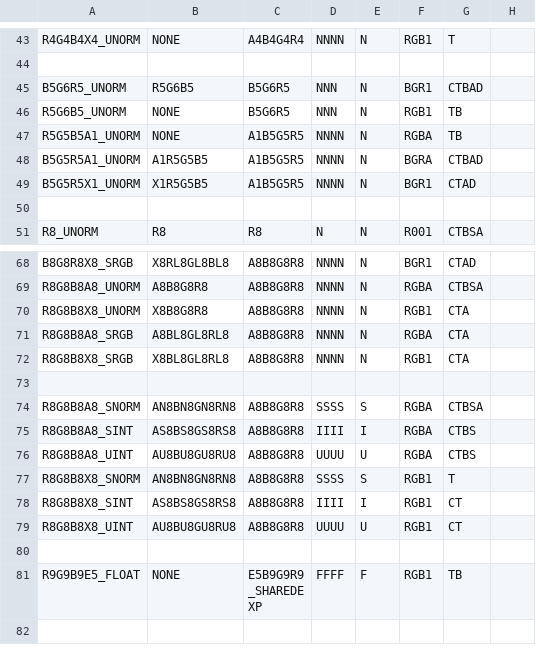
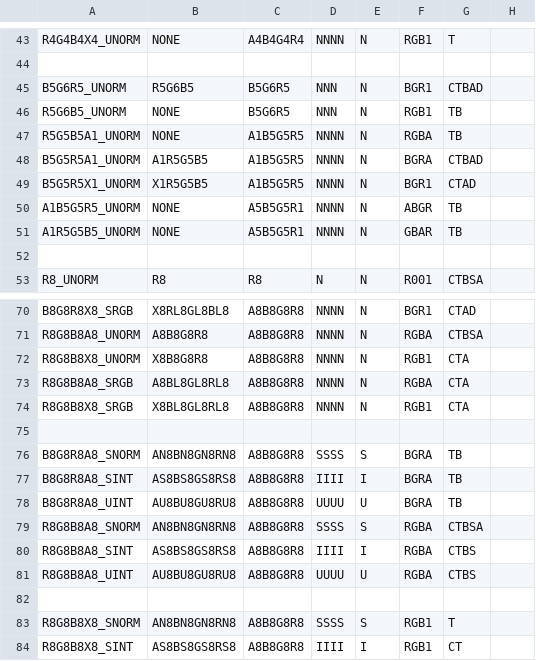
Before and after one commit to sailfishos-mirror/mesa, a CSV file: src/nouveau/nil/nil_formats.csv, drawn as a sheet; only a part is shown, gaps mark what is left out; the shorter side is filled out with more unchanged rows.

Commit message:
nil: Add a few missing formats
Reviewed-by: Dave Airlie <airlied@redhat.com>
Reviewed-by: Mary Guillemard <mary@mary.zone>
Part-of: <https://gitlab.freedesktop.org/mesa/mesa/-/merge_requests/45238>

```diff
--- a/src/nouveau/nil/nil_formats.csv
+++ b/src/nouveau/nil/nil_formats.csv
@@ -49,2 +49,4 @@ B5G5R5A1_UNORM          , A1R5G5B5              , A1B5G5R5          , NNNN , N
 B5G5R5X1_UNORM          , X1R5G5B5              , A1B5G5R5          , NNNN , N      , BGR1 , CTAD
+A1B5G5R5_UNORM          , NONE                  , A5B5G5R1          , NNNN , N      , ABGR , TB
+A1R5G5B5_UNORM          , NONE                  , A5B5G5R1          , NNNN , N      , GBAR , TB
 
@@ -73,2 +75,5 @@ R8G8B8X8_SRGB           , X8BL8GL8RL8           , A8B8G8R8          , NNNN , N
 
+B8G8R8A8_SNORM          , AN8BN8GN8RN8          , A8B8G8R8          , SSSS , S      , BGRA , TB
+B8G8R8A8_SINT           , AS8BS8GS8RS8          , A8B8G8R8          , IIII , I      , BGRA , TB
+B8G8R8A8_UINT           , AU8BU8GU8RU8          , A8B8G8R8          , UUUU , U      , BGRA , TB
 R8G8B8A8_SNORM          , AN8BN8GN8RN8          , A8B8G8R8          , SSSS , S      , RGBA , CTBSA
@@ -76,2 +81,3 @@ R8G8B8A8_SINT           , AS8BS8GS8RS8          , A8B8G8R8          , IIII , I
 R8G8B8A8_UINT           , AU8BU8GU8RU8          , A8B8G8R8          , UUUU , U      , RGBA , CTBS
+
 R8G8B8X8_SNORM          , AN8BN8GN8RN8          , A8B8G8R8          , SSSS , S      , RGB1 , T
```
